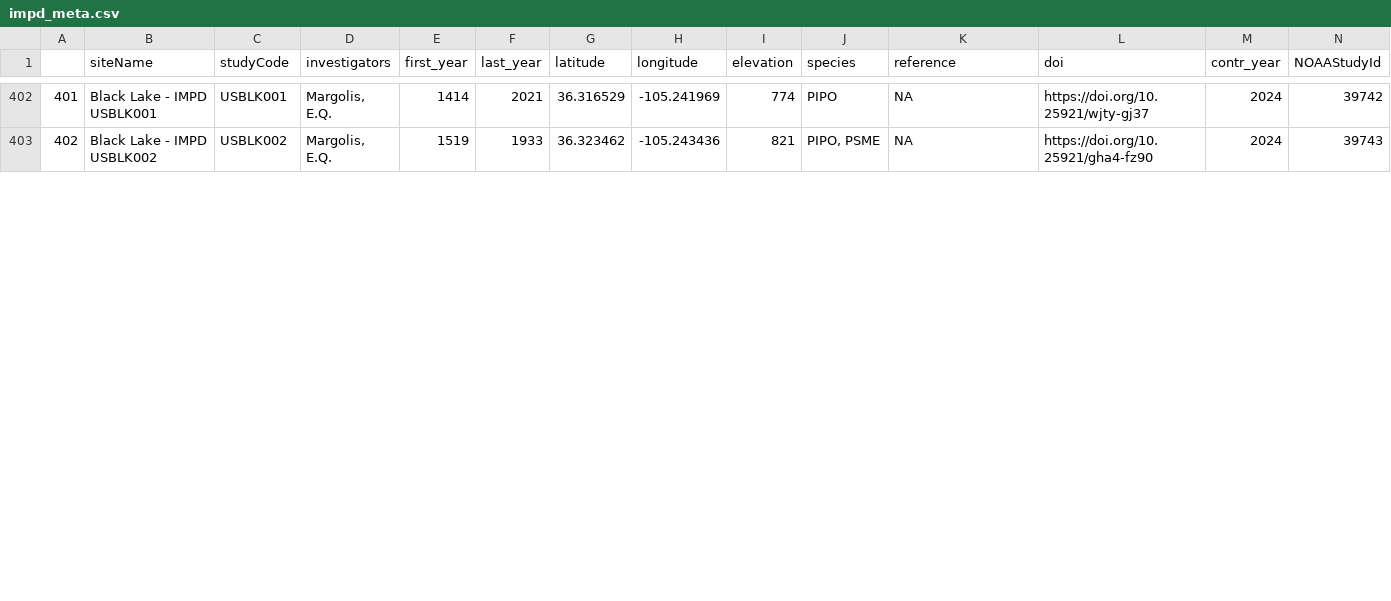
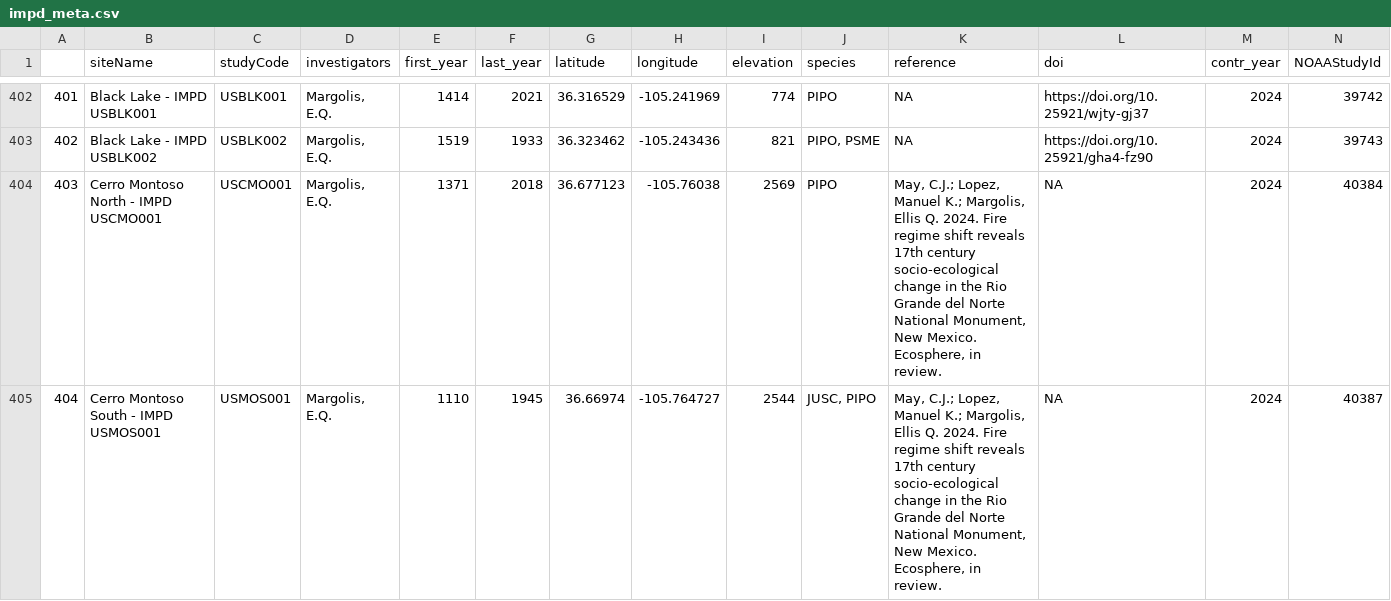
Before and after one commit to chguiterman/scrape-IMPD, a CSV file: data/impd_meta.csv, drawn as a sheet; only a part is shown, gaps mark what is left out; rows hold the shown columns only; the diff covers the shown part only; the diff names each change by its address in the sheet, - before the commit and + after, or states it on an @@ line.

```diff
--- a/data/impd_meta.csv
+++ b/data/impd_meta.csv
+row 404: 403 | Cerro Montoso North - IMPD USCMO001 | USCMO001 | Margolis, E.Q. | 1371 | 2018 | 36.677123 | -105.76038 | 2569 | PIPO | May, C.J.; Lopez, Manuel K.; Margolis, Ellis Q. 2024. Fire regime shift reveals 17th century socio-ecological change in the Rio Grande del Norte National Monument, New Mexico. Ecosphere, in review. | NA | 2024 | 40384
+row 405: 404 | Cerro Montoso South - IMPD USMOS001 | USMOS001 | Margolis, E.Q. | 1110 | 1945 | 36.66974 | -105.764727 | 2544 | JUSC, PIPO | May, C.J.; Lopez, Manuel K.; Margolis, Ellis Q. 2024. Fire regime shift reveals 17th century socio-ecological change in the Rio Grande del Norte National Monument, New Mexico. Ecosphere, in review. | NA | 2024 | 40387
```
Also changed, not shown: 5 added rows, 5 edited cells and row numbers in column A elsewhere in this file.
